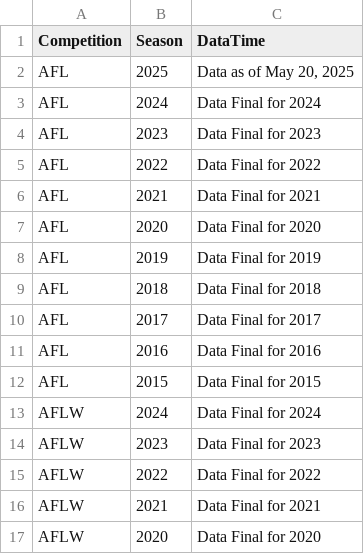
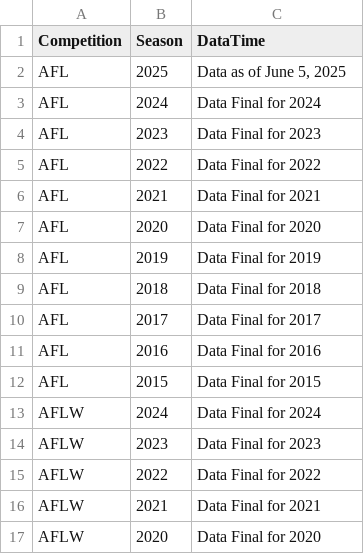
Before and after one commit to griffisben/AFL-Radars, a CSV file: AvailableData.csv, drawn as a sheet.

```diff
--- a/AvailableData.csv
+++ b/AvailableData.csv
@@ -1,3 +1,3 @@
 Competition,Season,DataTime
-AFL,2025,"Data as of May 20, 2025"
+AFL,2025,"Data as of June 5, 2025"
 AFL,2024,Data Final for 2024
```
Also changed, not shown: 2 other files.
